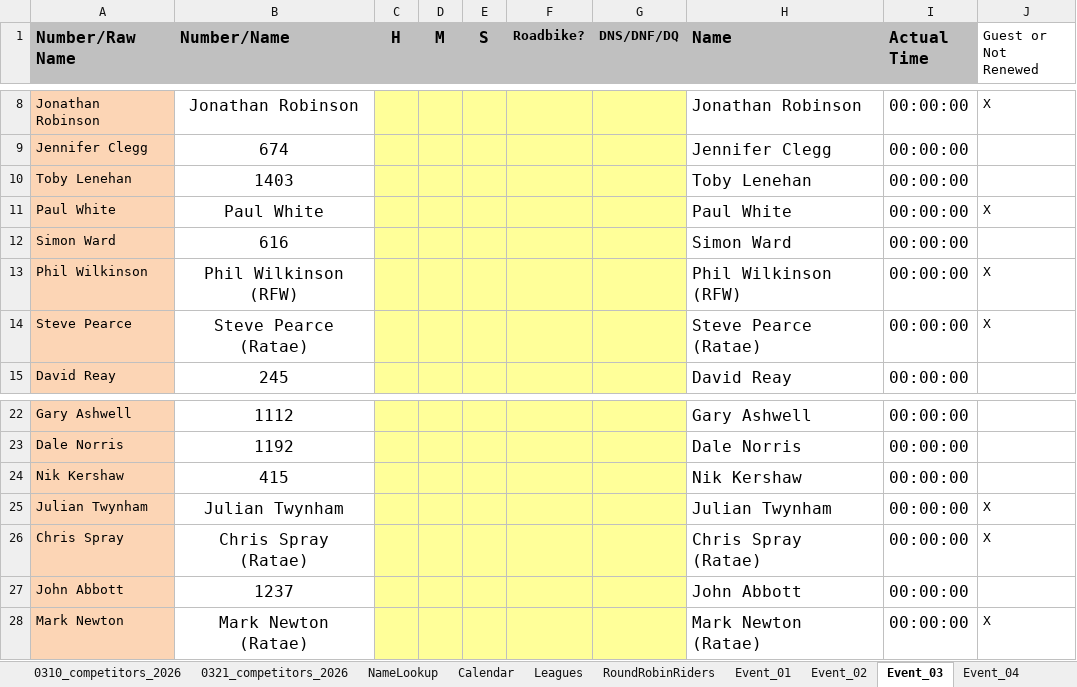
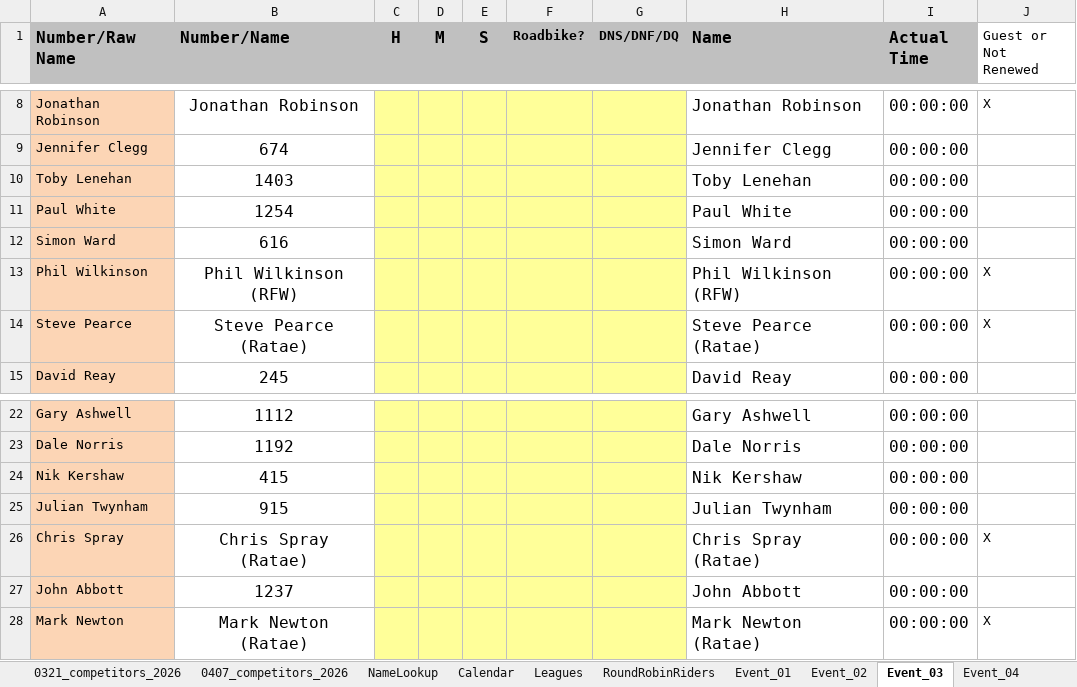
Before and after one commit to WellandValleyCC/WellandValleyCC.github.io, an Excel workbook: data/ClubEvents_2026.xlsx, sheet Event_03, drawn as a sheet; only a part is shown, gaps mark what is left out; values as stored, in another font and other column widths than the file's, no borders; conditional formats not drawn; the diff names each change by its address in the sheet, - before the commit and + after, or states it on an @@ line.

Commit message:
Competitors updated from JW
Two in Event 3 become members.

```diff
--- a/data/ClubEvents_2026.xlsx (sheet Event_03)
+++ b/data/ClubEvents_2026.xlsx (sheet Event_03)
+sheet tab: 0407_competitors_2026
-B11 (Number/Name): Paul White
+B11 (Number/Name): 1254
-J11 (Guest or Not Renewed): X
+J11 (Guest or Not Renewed): (empty)
-B25 (Number/Name): Julian Twynham
+B25 (Number/Name): 915
-J25 (Guest or Not Renewed): X
+J25 (Guest or Not Renewed): (empty)
```
Also changed, not shown: sheet Competitors, sheet NameLookup, formulas that keep their value.
